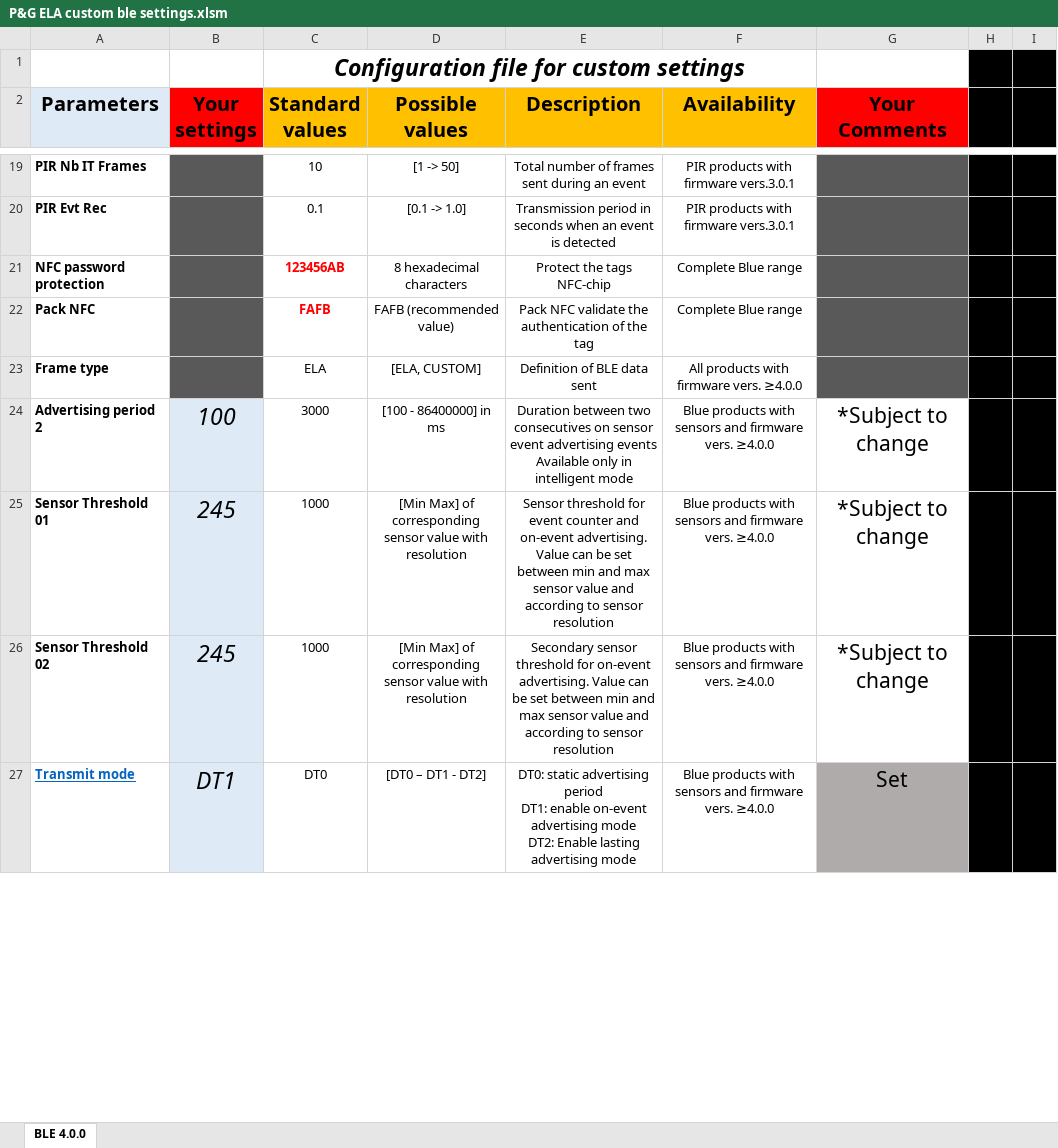
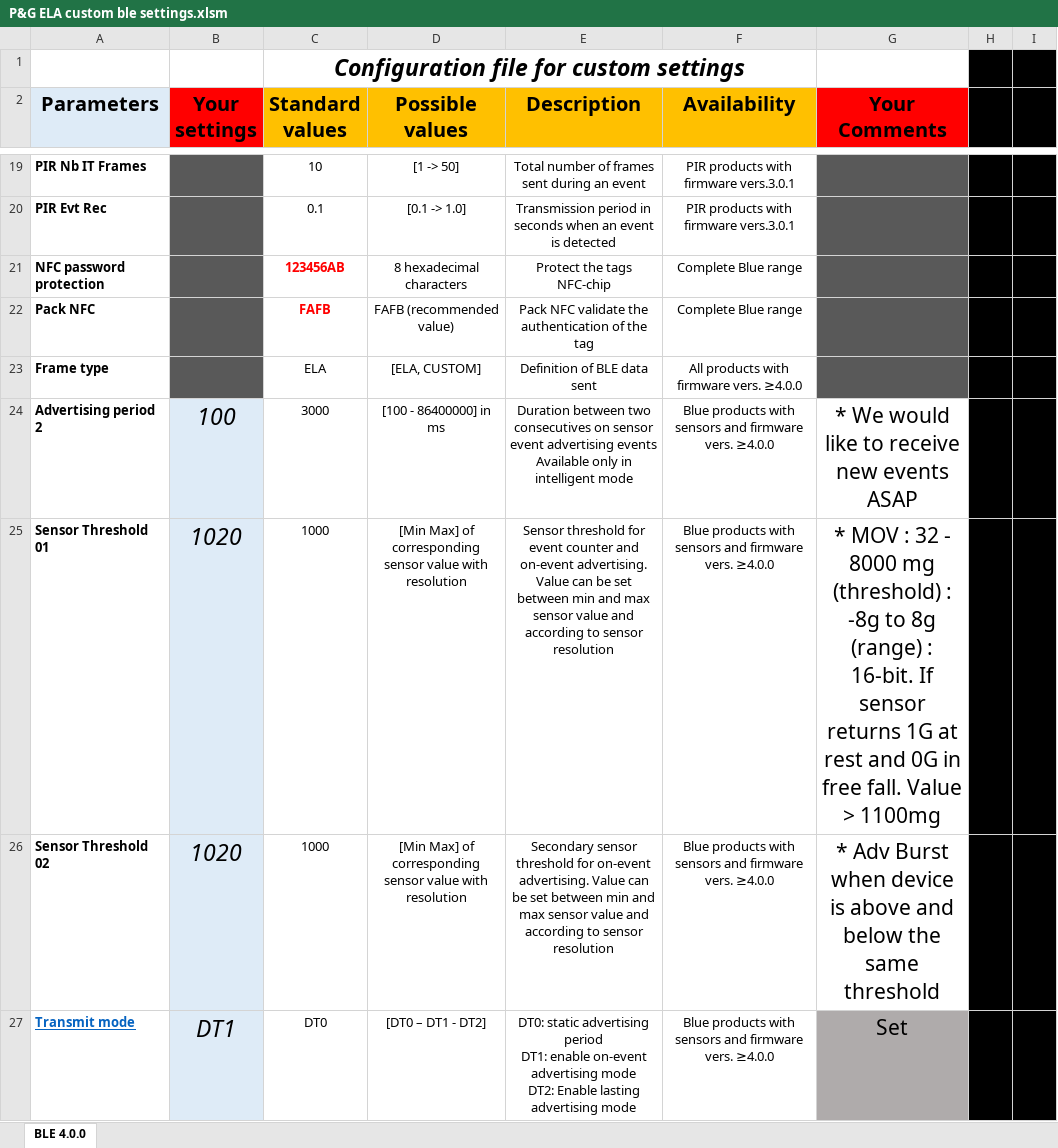
Before and after one commit to Dinakami/esp-bluepuck-mov, an Excel workbook: Ela docs/P&G ELA custom ble settings.xlsm, sheet BLE 4.0.0, drawn as a sheet; only a part is shown, gaps mark what is left out; values as stored, in another font and other column widths than the file's, no borders; charts and pictures and conditional formats not drawn; the diff covers the shown part only; the diff names each change by its address in the sheet, - before the commit and + after, or states it on an @@ line.

Commit message:
updated ela sensor custom settings excel file - ela docs folder

```diff
--- a/Ela docs/P&G ELA custom ble settings.xlsm (sheet BLE 4.0.0)
+++ b/Ela docs/P&G ELA custom ble settings.xlsm (sheet BLE 4.0.0)
-G24 (Your Comments): *Subject to change
+G24 (Your Comments): * We would like to receive new events ASAP
-B25:B26 (Your settings): 245
+B25:B26 (Your settings): 1020
-G25 (Your Comments): *Subject to change
+G25 (Your Comments): * MOV : 32 - 8000 mg (threshold) : -8g to 8g (range) : 16-bit. If sensor returns 1G at rest and 0G in free fall. Value > 1100mg
-G26 (Your Comments): *Subject to change
+G26 (Your Comments): * Adv Burst when device is above and below the same threshold
```
Also changed, not shown: 8 edited cells elsewhere in this sheet.
